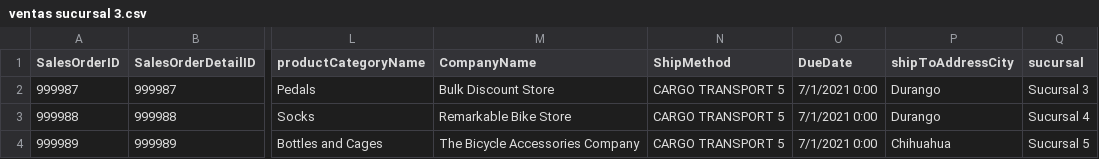
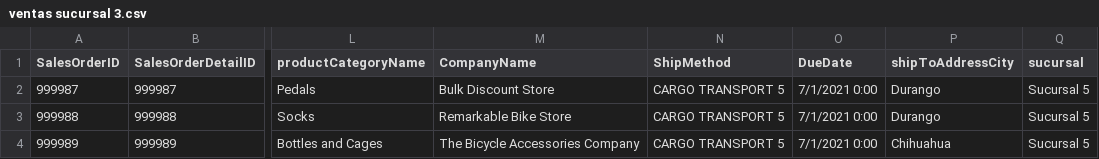
Before and after one commit to davidusg/DataMining, a CSV file: ventas sucursal 3.csv, drawn as a sheet; only a part is shown, gaps mark what is left out; the diff names each change by its address in the sheet, - before the commit and + after, or states it on an @@ line.

Commit message:
Update ventas sucursal 3.csv

```diff
--- a/ventas sucursal 3.csv
+++ b/ventas sucursal 3.csv
-Q2 (sucursal): Sucursal 3
+Q2 (sucursal): Sucursal 5
-Q3 (sucursal): Sucursal 4
+Q3 (sucursal): Sucursal 5
```
